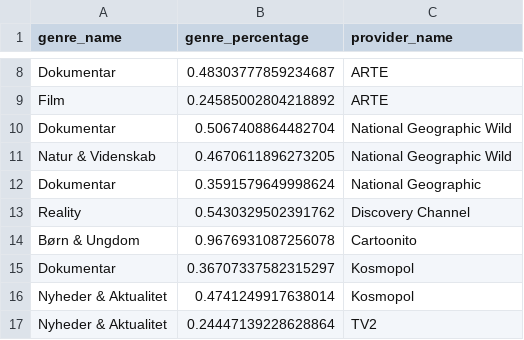
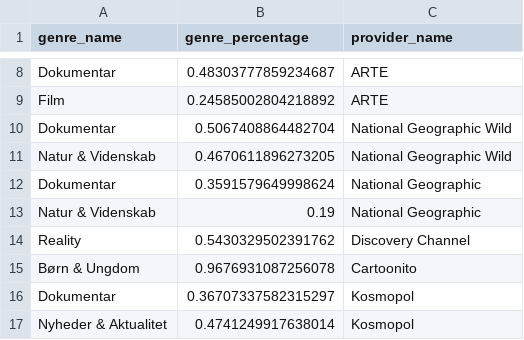
Before and after one commit to CWJNor/kanalcsv_temp, a CSV file: genre.csv, drawn as a sheet; only a part is shown, gaps mark what is left out; the shorter side is filled out with more unchanged rows; the diff names each change by its address in the sheet, - before the commit and + after, or states it on an @@ line.

Commit message:
Update genre.csv

```diff
--- a/genre.csv
+++ b/genre.csv
+row 13: Natur & Videnskab | 0.19 | National Geographic
```
